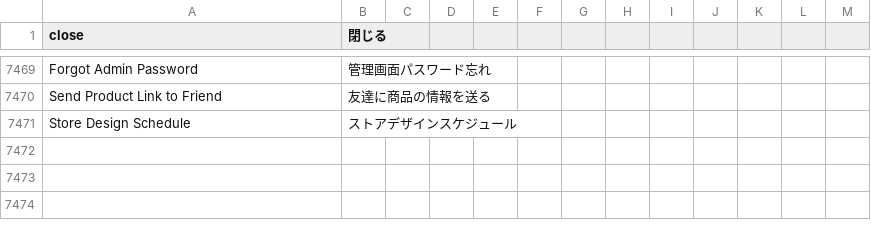
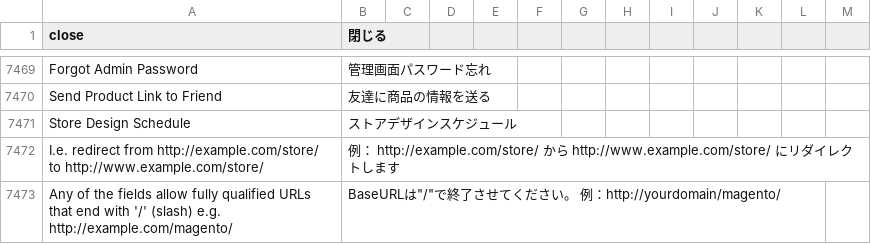
Before and after one commit to kohnaga/m2-japaneselocale, a CSV file: ja_jp.csv, drawn as a sheet; only a part is shown, gaps mark what is left out; the diff names each change by its address in the sheet, - before the commit and + after, or states it on an @@ line.

Commit message:
store settings locale

```diff
--- a/ja_jp.csv
+++ b/ja_jp.csv
+row 7472: I.e. redirect from http://example.com/store/ to http://www.example.com/store/ | 例： http://example.com/store/ から http://www.example.com/store/ にリダイレクトします
+row 7473: Any of the fields allow fully qualified URLs that end with '/' (slash) e.g. http://example.com/magento/ | BaseURLは"/"で終了させてください。 例：http://yourdomain/magento/
```
